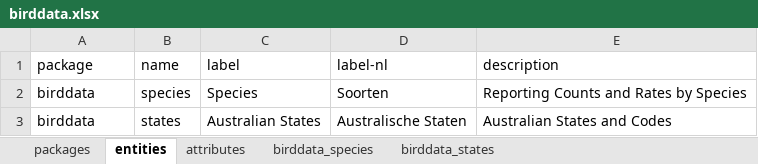
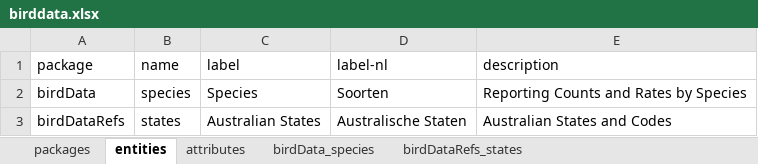
Before and after one commit to molgenis/rd-datamodel, an Excel workbook: dev/example/model/birddata.xlsx, sheet entities, drawn as a sheet; values as stored, in another font and other column widths than the file's, no borders; the diff names each change by its address in the sheet, - before the commit and + after, or states it on an @@ line.

```diff
--- a/dev/example/model/birddata.xlsx (sheet entities)
+++ b/dev/example/model/birddata.xlsx (sheet entities)
-sheet tab: birddata_species
+sheet tab: birdData_species
-sheet tab: birddata_states
+sheet tab: birdDataRefs_states
-A2 (package): birddata
+A2 (package): birdData
-A3 (package): birddata
+A3 (package): birdDataRefs
```
Also changed, not shown: sheet attributes, sheet packages, 9 other files.
